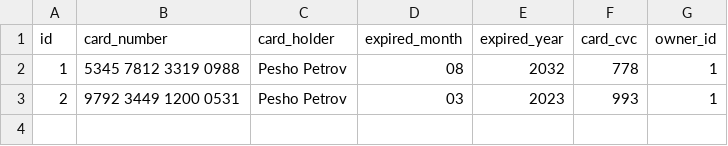
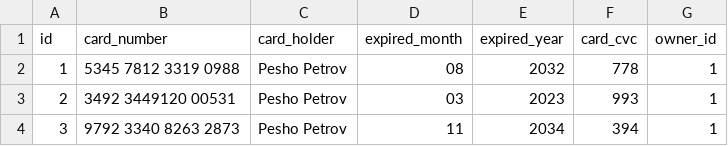
Before and after one commit to andy489/Blackjack, a CSV file: src/main/resources/db/changelog/data/credit_cards.csv, drawn as a sheet.

Commit message:
card management - binding the response to the page, custom dto and methods for display

```diff
--- a/src/main/resources/db/changelog/data/credit_cards.csv
+++ b/src/main/resources/db/changelog/data/credit_cards.csv
@@ -2,2 +2,3 @@
 "1","5345 7812 3319 0988","Pesho Petrov","08","2032","778","1"
-"2","9792 3449 1200 0531","Pesho Petrov","03","2023","993","1"
+"2","3492 3449120 00531","Pesho Petrov","03","2023","993","1"
+"3","9792 3340 8263 2873","Pesho Petrov","11","2034","394","1"
```
Also changed, not shown: 17 other files.
